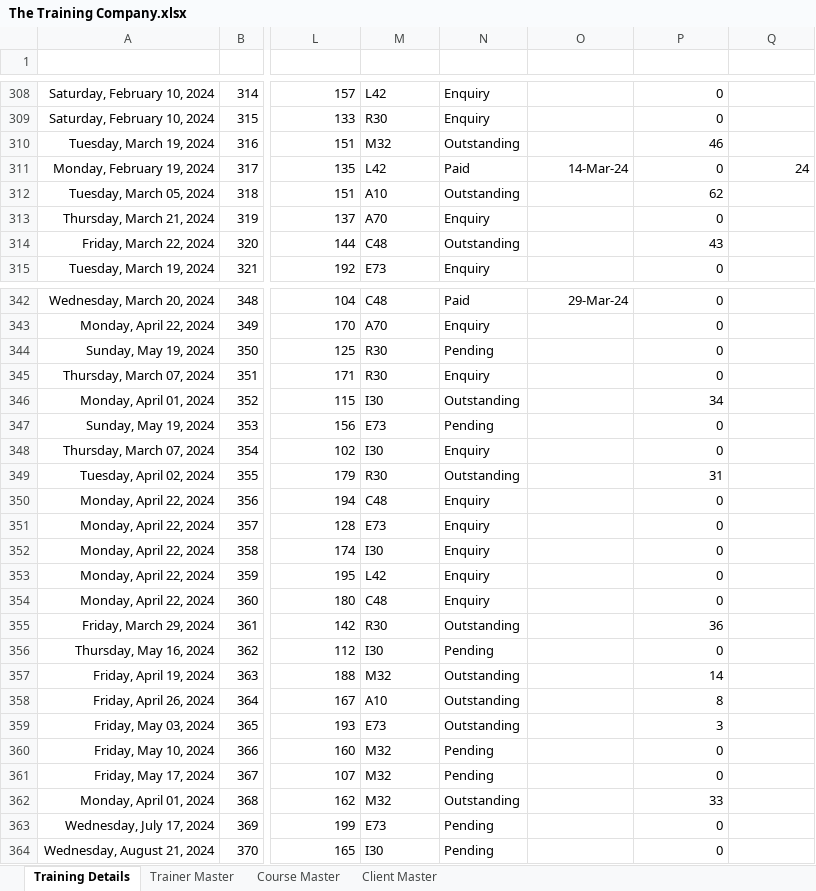
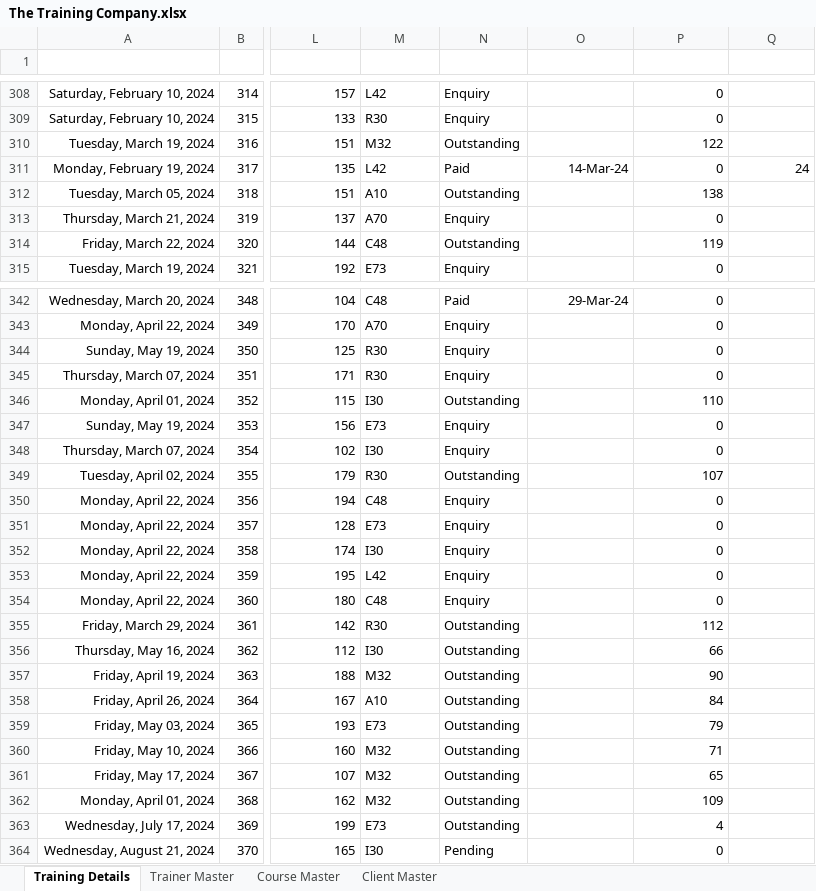
Before and after one commit to sunil-mnair/curriculum, an Excel workbook: powerbi/The Training Company.xlsx, sheet Training Details, drawn as a sheet; only a part is shown, gaps mark what is left out; values as stored, in another font and other column widths than the file's, no borders; conditional formats and table styles not drawn; the diff covers the shown part only; the diff names each change by its address in the sheet, - before the commit and + after, or states it on an @@ line.

```diff
--- a/powerbi/The Training Company.xlsx (sheet Training Details)
+++ b/powerbi/The Training Company.xlsx (sheet Training Details)
-P310 (Outstanding): 46
+P310 (Outstanding): 122
-P312 (Outstanding): 62
+P312 (Outstanding): 138
-P314 (Outstanding): 43
+P314 (Outstanding): 119
-N344 (Status): Pending
+N344 (Status): Enquiry
-P346 (Outstanding): 34
+P346 (Outstanding): 110
-N347 (Status): Pending
+N347 (Status): Enquiry
-P349 (Outstanding): 31
+P349 (Outstanding): 107
-P355 (Outstanding): 36
+P355 (Outstanding): 112
-N356 (Status): Pending
+N356 (Status): Outstanding
-P356 (Outstanding): 0
+P356 (Outstanding): 66
-P357 (Outstanding): 14
+P357 (Outstanding): 90
-P358 (Outstanding): 8
+P358 (Outstanding): 84
-P359 (Outstanding): 3
+P359 (Outstanding): 79
-N360:N361 (Status): Pending
+N360:N361 (Status): Outstanding
-P360 (Outstanding): 0
+P360 (Outstanding): 71
-P361 (Outstanding): 0
+P361 (Outstanding): 65
-P362 (Outstanding): 33
+P362 (Outstanding): 109
-N363 (Status): Pending
+N363 (Status): Outstanding
-P363 (Outstanding): 0
+P363 (Outstanding): 4
```
Also changed, not shown: 26 edited cells elsewhere in this sheet, sheet Trainer Master, sheet Client Master, 1 other file.
